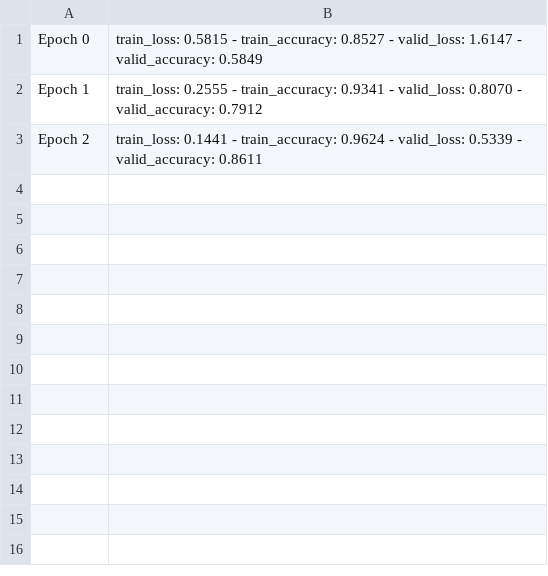
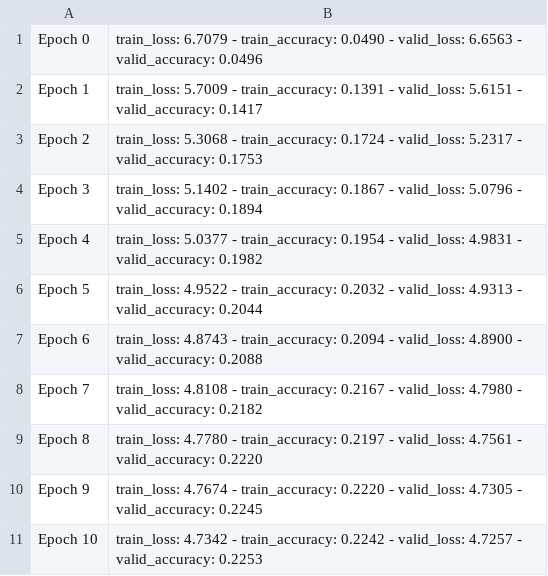
Before and after one commit to devforfu/pytorch_playground, a CSV file: history.csv, drawn as a sheet.

Commit message:
IMDB dataset processing

```diff
--- a/history.csv
+++ b/history.csv
@@ -1,3 +1,11 @@
-Epoch    0 | train_loss: 0.5815 - train_accuracy: 0.8527 - valid_loss: 1.6147 - valid_accuracy: 0.5849
-Epoch    1 | train_loss: 0.2555 - train_accuracy: 0.9341 - valid_loss: 0.8070 - valid_accuracy: 0.7912
-Epoch    2 | train_loss: 0.1441 - train_accuracy: 0.9624 - valid_loss: 0.5339 - valid_accuracy: 0.8611
+Epoch    0 | train_loss: 6.7079 - train_accuracy: 0.0490 - valid_loss: 6.6563 - valid_accuracy: 0.0496
+Epoch    1 | train_loss: 5.7009 - train_accuracy: 0.1391 - valid_loss: 5.6151 - valid_accuracy: 0.1417
+Epoch    2 | train_loss: 5.3068 - train_accuracy: 0.1724 - valid_loss: 5.2317 - valid_accuracy: 0.1753
+Epoch    3 | train_loss: 5.1402 - train_accuracy: 0.1867 - valid_loss: 5.0796 - valid_accuracy: 0.1894
+Epoch    4 | train_loss: 5.0377 - train_accuracy: 0.1954 - valid_loss: 4.9831 - valid_accuracy: 0.1982
+Epoch    5 | train_loss: 4.9522 - train_accuracy: 0.2032 - valid_loss: 4.9313 - valid_accuracy: 0.2044
+Epoch    6 | train_loss: 4.8743 - train_accuracy: 0.2094 - valid_loss: 4.8900 - valid_accuracy: 0.2088
+Epoch    7 | train_loss: 4.8108 - train_accuracy: 0.2167 - valid_loss: 4.7980 - valid_accuracy: 0.2182
+Epoch    8 | train_loss: 4.7780 - train_accuracy: 0.2197 - valid_loss: 4.7561 - valid_accuracy: 0.2220
+Epoch    9 | train_loss: 4.7674 - train_accuracy: 0.2220 - valid_loss: 4.7305 - valid_accuracy: 0.2245
+Epoch   10 | train_loss: 4.7342 - train_accuracy: 0.2242 - valid_loss: 4.7257 - valid_accuracy: 0.2253
```
Also changed, not shown: 15 other files.
